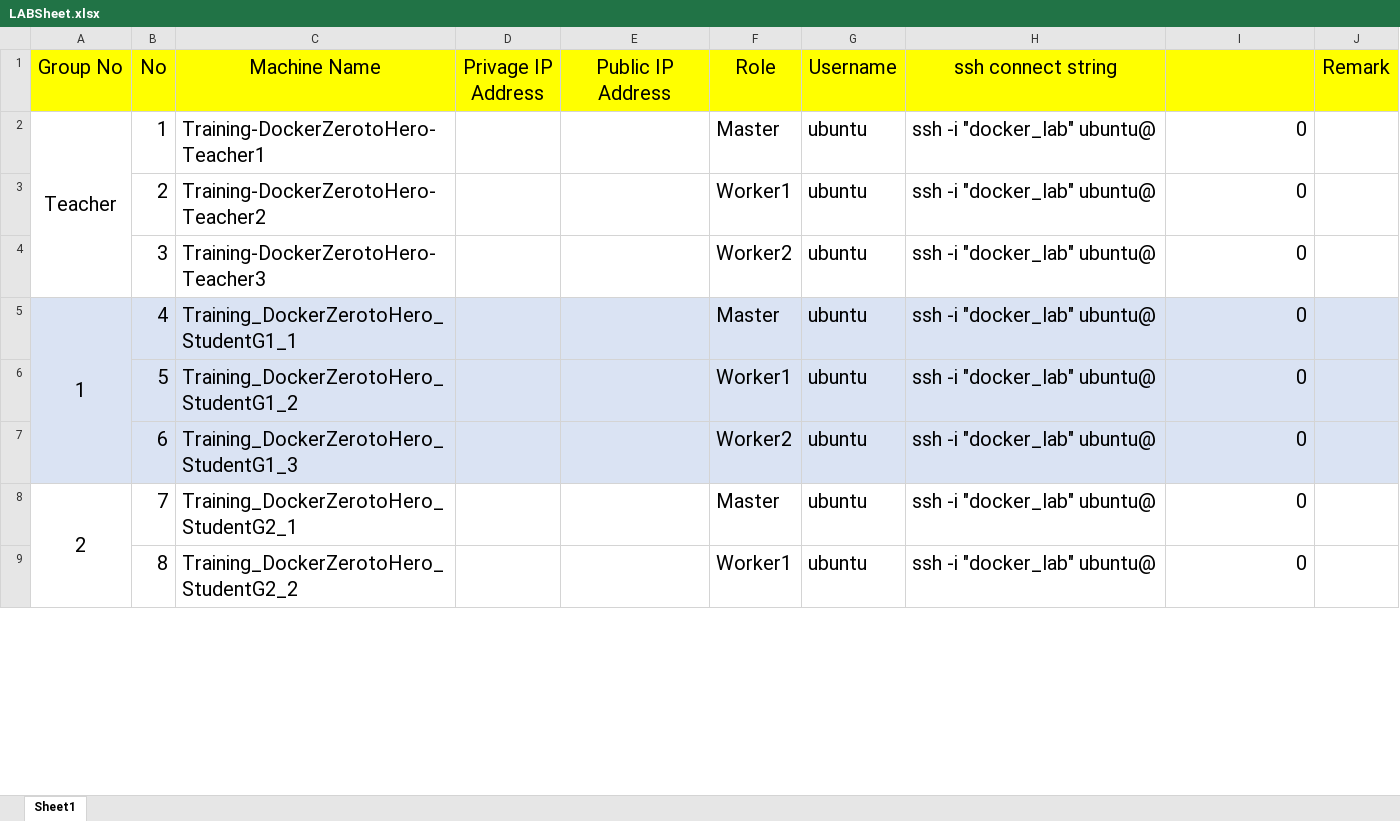
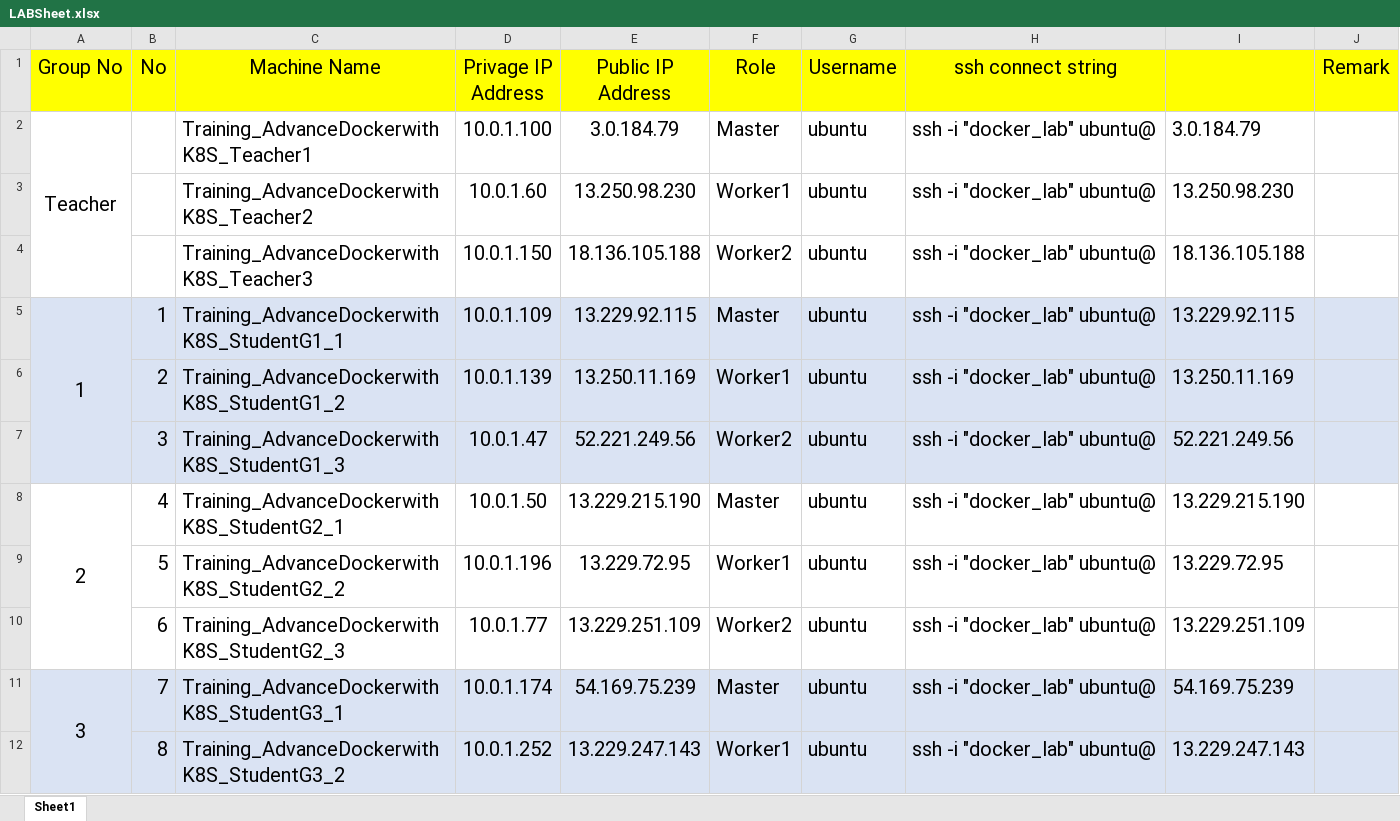
Before and after one commit to praparn/kubernetes_20181124, an Excel workbook: WorkShop_1.1_Install_Kubernetes/LABSheet.xlsx, sheet Sheet1, drawn as a sheet; only a part is shown; values as stored, in another font and other column widths than the file's, no borders; removed rows and columns are numbered as before the commit, all else as after; the diff covers the shown part only; the diff names each change by its address in the sheet, - before the commit and + after, or states it on an @@ line.

```diff
--- a/WorkShop_1.1_Install_Kubernetes/LABSheet.xlsx (sheet Sheet1)
+++ b/WorkShop_1.1_Install_Kubernetes/LABSheet.xlsx (sheet Sheet1)
-row 2: Teacher | 1 | Training-DockerZerotoHero-Teacher1 |  |  | Master | ubuntu | ssh -i "docker_lab" ubuntu@ | 0
+row 2: Teacher |  | Training_AdvanceDockerwithK8S_Teacher1 | 10.0.1.100 | 3.0.184.79 | Master | ubuntu | ssh -i "docker_lab" ubuntu@ | 3.0.184.79
+row 3:  |  | Training_AdvanceDockerwithK8S_Teacher2 | 10.0.1.60 | 13.250.98.230 | Worker1 | ubuntu | ssh -i "docker_lab" ubuntu@ | 13.250.98.230
+row 4:  |  | Training_AdvanceDockerwithK8S_Teacher3 | 10.0.1.150 | 18.136.105.188 | Worker2 | ubuntu | ssh -i "docker_lab" ubuntu@ | 18.136.105.188
+row 5: 1 | 1 | Training_AdvanceDockerwithK8S_StudentG1_1 | 10.0.1.109 | 13.229.92.115 | Master | ubuntu | ssh -i "docker_lab" ubuntu@ | 13.229.92.115
-A6:J7 fill: none
+A6:J7 fill: #DAE3F3
-C6 (Machine Name): Training-DockerZerotoHero-Teacher2
+C6 (Machine Name): Training_AdvanceDockerwithK8S_StudentG1_2
-D6 (Privage IP Address): (empty)
+D6 (Privage IP Address): 10.0.1.139
-E6 (Public IP Address): (empty)
+E6 (Public IP Address): 13.250.11.169
-I6: 0
+I6: 13.250.11.169
-C7 (Machine Name): Training-DockerZerotoHero-Teacher3
+C7 (Machine Name): Training_AdvanceDockerwithK8S_StudentG1_3
-D7 (Privage IP Address): (empty)
+D7 (Privage IP Address): 10.0.1.47
-E7 (Public IP Address): (empty)
+E7 (Public IP Address): 52.221.249.56
-I7: 0
+I7: 52.221.249.56
-row 5: 1 | 4 | Training_DockerZerotoHero_StudentG1_1 |  |  | Master | ubuntu | ssh -i "docker_lab" ubuntu@ | 0
+row 8: 2 | 4 | Training_AdvanceDockerwithK8S_StudentG2_1 | 10.0.1.50 | 13.229.215.190 | Master | ubuntu | ssh -i "docker_lab" ubuntu@ | 13.229.215.190
-A9:J10 fill: #DAE3F3
+A9:J10 fill: none
-C9 (Machine Name): Training_DockerZerotoHero_StudentG1_2
+C9 (Machine Name): Training_AdvanceDockerwithK8S_StudentG2_2
-D9 (Privage IP Address): (empty)
+D9 (Privage IP Address): 10.0.1.196
-E9 (Public IP Address): (empty)
+E9 (Public IP Address): 13.229.72.95
-I9: 0
+I9: 13.229.72.95
-C10 (Machine Name): Training_DockerZerotoHero_StudentG1_3
+C10 (Machine Name): Training_AdvanceDockerwithK8S_StudentG2_3
-D10 (Privage IP Address): (empty)
+D10 (Privage IP Address): 10.0.1.77
-E10 (Public IP Address): (empty)
+E10 (Public IP Address): 13.229.251.109
-I10: 0
+I10: 13.229.251.109
-row 8: 2 | 7 | Training_DockerZerotoHero_StudentG2_1 |  |  | Master | ubuntu | ssh -i "docker_lab" ubuntu@ | 0
+row 11: 3 | 7 | Training_AdvanceDockerwithK8S_StudentG3_1 | 10.0.1.174 | 54.169.75.239 | Master | ubuntu | ssh -i "docker_lab" ubuntu@ | 54.169.75.239
-A12:J12 fill: none
+A12:J12 fill: #DAE3F3
-C12 (Machine Name): Training_DockerZerotoHero_StudentG2_2
+C12 (Machine Name): Training_AdvanceDockerwithK8S_StudentG3_2
-D12 (Privage IP Address): (empty)
+D12 (Privage IP Address): 10.0.1.252
-E12 (Public IP Address): (empty)
+E12 (Public IP Address): 13.229.247.143
-I12: 0
+I12: 13.229.247.143
```
Also changed, not shown: 12 added rows, 15 removed rows, 86 edited cells and cell formats elsewhere in this sheet, 1 other file.
